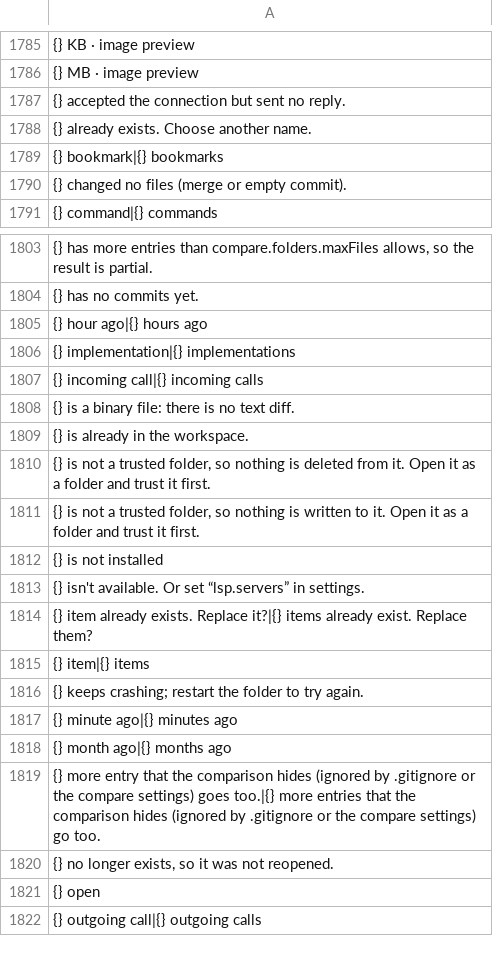
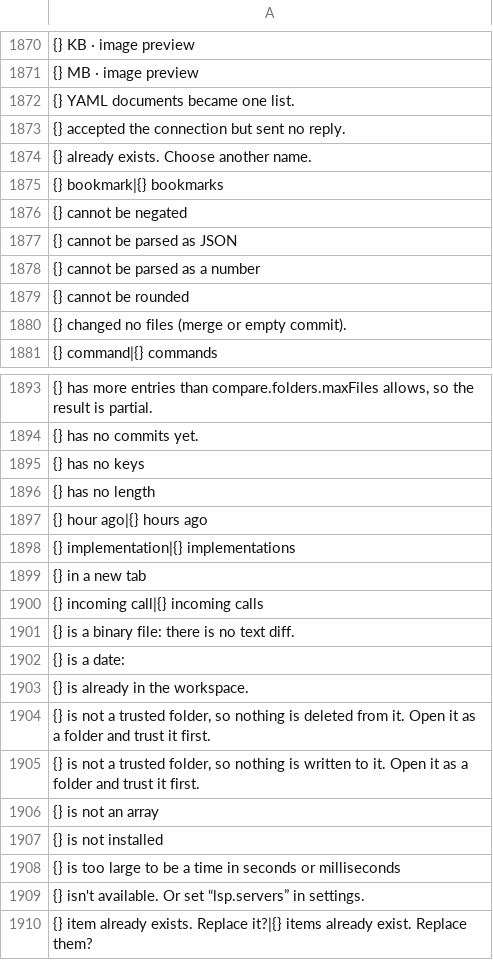
Before and after one commit to doancan/codeyard, a TSV file: crates/app/locales/template.tsv, drawn as a sheet; only a part is shown, gaps mark what is left out; the shorter side is filled out with more unchanged rows; the diff covers the shown part only; the diff names each change by its address in the sheet, - before the commit and + after, or states it on an @@ line.

Commit message:
Changelog for the features and fixes since 0.2.2; refresh the translation template

```diff
--- a/crates/app/locales/template.tsv
+++ b/crates/app/locales/template.tsv
+row 1872: {} YAML documents became one list.
+row 1876: {} cannot be negated
+row 1877: {} cannot be parsed as JSON
+row 1878: {} cannot be parsed as a number
+row 1879: {} cannot be rounded
+row 1895: {} has no keys
+row 1896: {} has no length
+row 1899: {} in a new tab
+row 1902: {} is a date:
+row 1906: {} is not an array
+row 1908: {} is too large to be a time in seconds or milliseconds
```
Also changed, not shown: 93 added rows elsewhere in this file, 1 other file.
